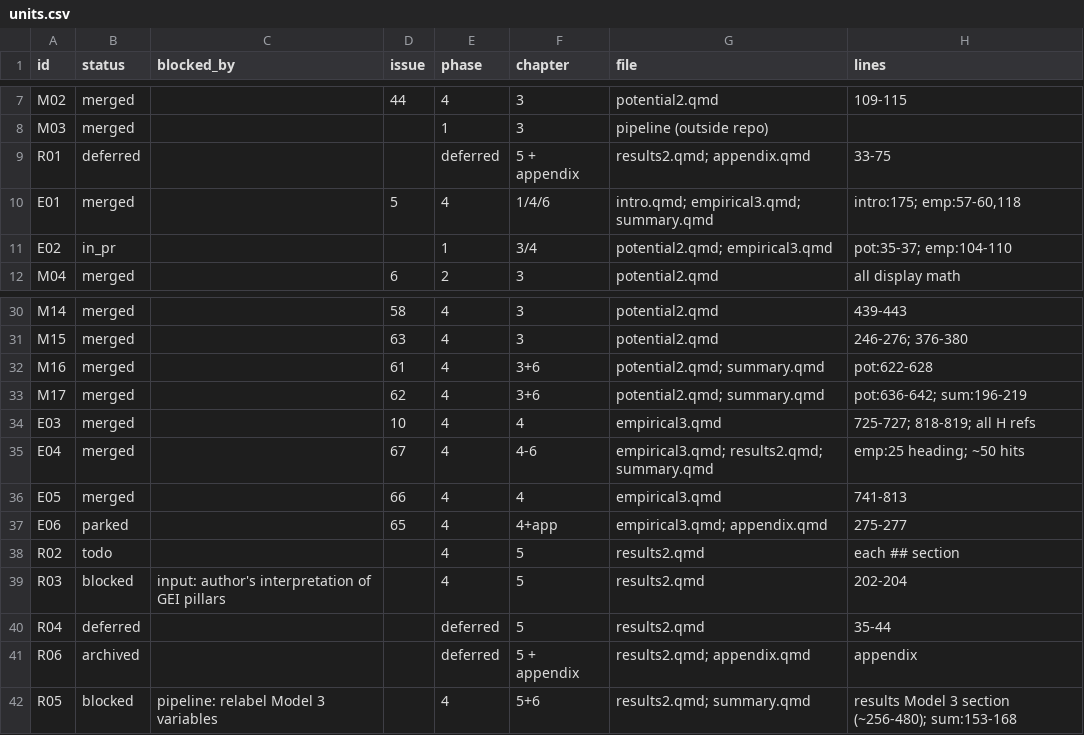
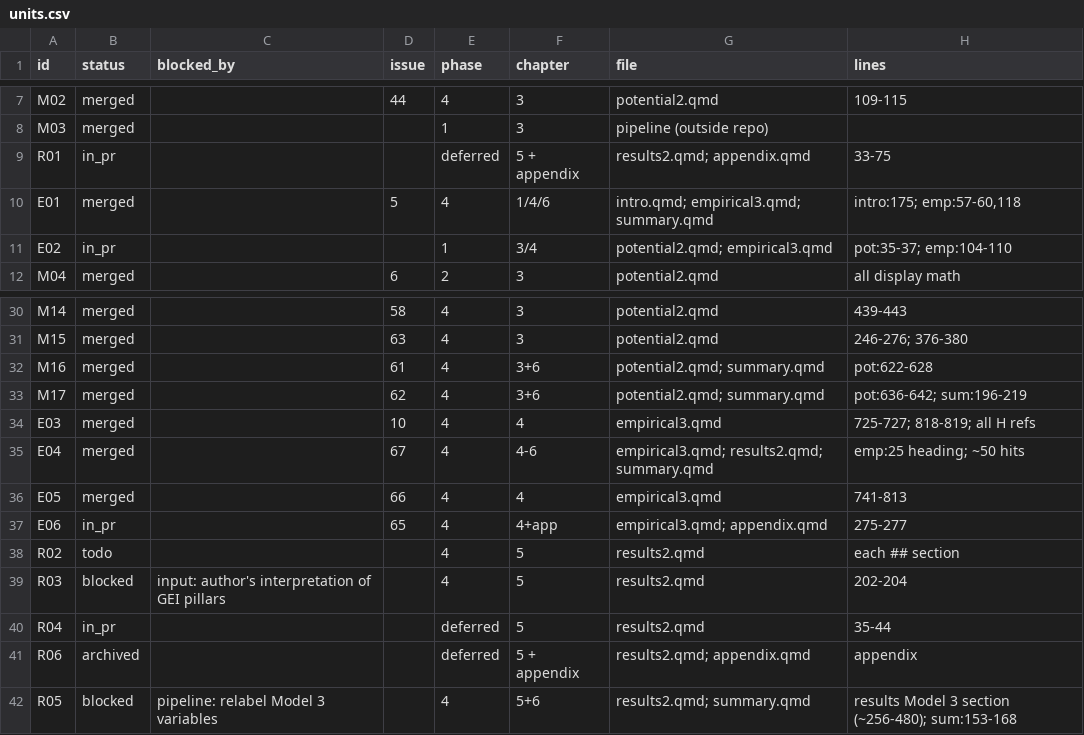
Before and after one commit to bennour007/dissertation, a CSV file: revision/units.csv, drawn as a sheet; only a part is shown, gaps mark what is left out; the diff names each change by its address in the sheet, - before the commit and + after, or states it on an @@ line.

```diff
--- a/revision/units.csv
+++ b/revision/units.csv
-B9 (status): deferred
+B9 (status): in_pr
-B37 (status): parked
+B37 (status): in_pr
-B40 (status): deferred
+B40 (status): in_pr
```
Also changed, not shown: 7 other files.
